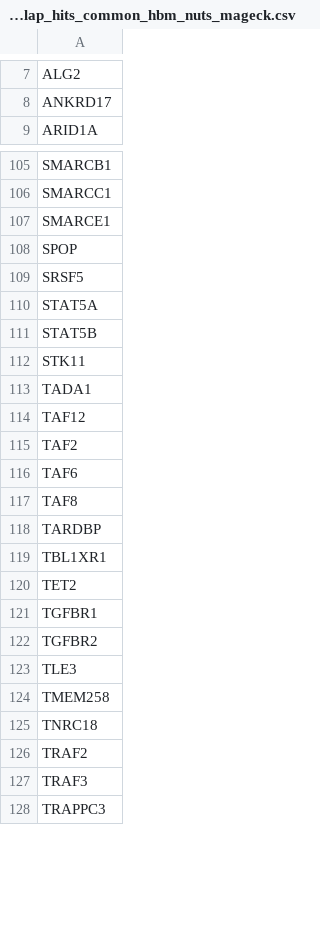
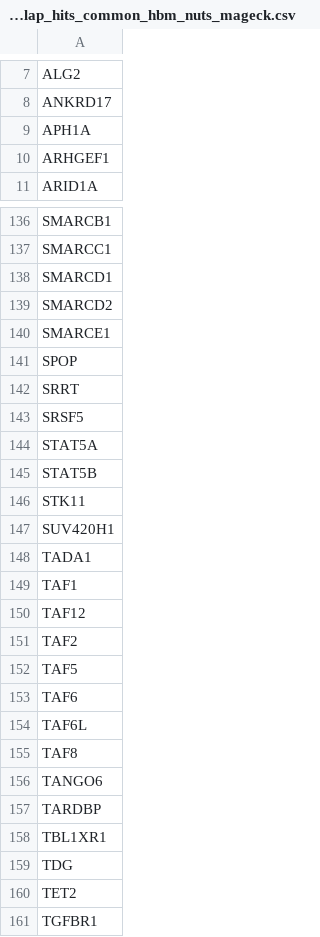
Before and after one commit to ryodaiKim/CRISPR-Bayes-Screen, a CSV file: outputs/tables/overlap_hits_common_hbm_nuts_mageck.csv, drawn as a sheet; only a part is shown, gaps mark what is left out; the shorter side is filled out with more unchanged rows; the diff covers the shown part only.

```diff
--- a/outputs/tables/overlap_hits_common_hbm_nuts_mageck.csv
+++ b/outputs/tables/overlap_hits_common_hbm_nuts_mageck.csv
@@ -8,2 +8,4 @@ ALG2
 ANKRD17
+APH1A
+ARHGEF1
 ARID1A
@@ -106,4 +137,7 @@ SMARCB1
 SMARCC1
+SMARCD1
+SMARCD2
 SMARCE1
 SPOP
+SRRT
 SRSF5
@@ -112,9 +146,15 @@ STAT5B
 STK11
+SUV420H1
 TADA1
+TAF1
 TAF12
 TAF2
+TAF5
 TAF6
+TAF6L
 TAF8
+TANGO6
 TARDBP
 TBL1XR1
+TDG
 TET2
```
Also changed, not shown: 36 added rows, 8 removed rows and 8 edited cells elsewhere in this file, outputs/tables/overlap_hits_mageck_only.csv, 48 other files.
